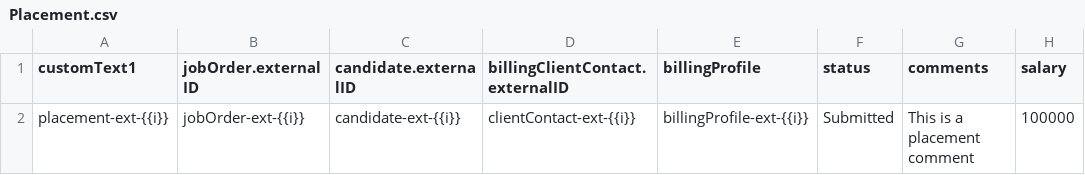
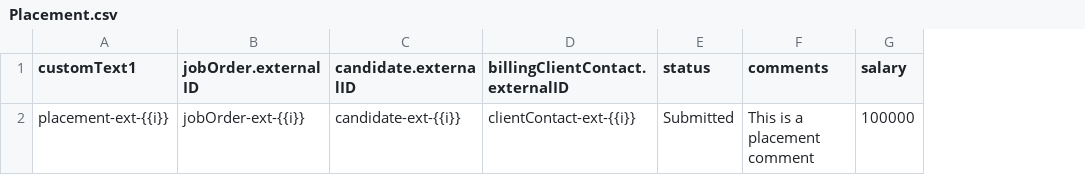
Before and after one commit to bullhorn/dataloader-faker, a CSV file: templates/Placement.csv, drawn as a sheet; only a part is shown; the diff names each change by its address in the sheet, - before the commit and + after, or states it on an @@ line.

Commit message:
Revert "Added billingProfile to placements"
This reverts commit 2f60659b

```diff
--- a/templates/Placement.csv
+++ b/templates/Placement.csv
-column E (billingProfile), row 2: billingProfile-ext-{{i}}
```
